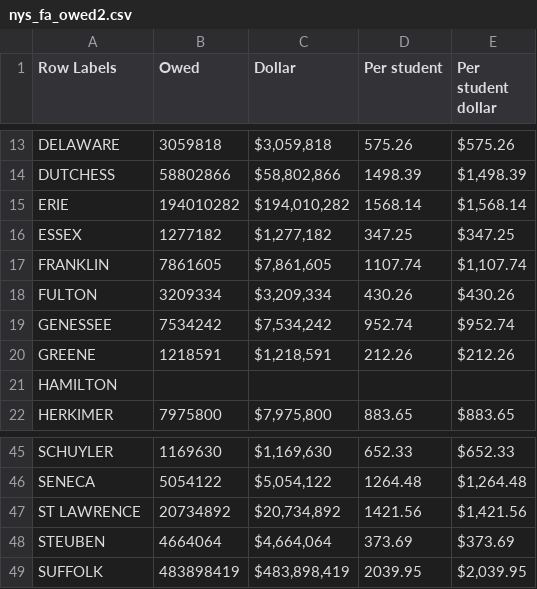
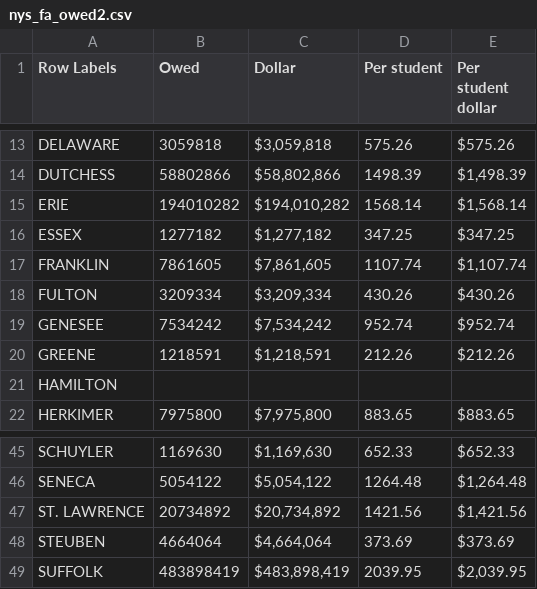
Before and after one commit to vgulati/aqe, a CSV file: nys_fa_owed2.csv, drawn as a sheet; only a part is shown, gaps mark what is left out.

```diff
--- a/nys_fa_owed2.csv
+++ b/nys_fa_owed2.csv
@@ -18,3 +18,3 @@ FRANKLIN,7861605,"$7,861,605",1107.74,"$1,107.74"
 FULTON,3209334,"$3,209,334",430.26,$430.26
-GENESSEE,7534242,"$7,534,242",952.74,$952.74
+GENESEE,7534242,"$7,534,242",952.74,$952.74
 GREENE,1218591,"$1,218,591",212.26,$212.26
@@ -46,3 +46,3 @@ SCHUYLER,1169630,"$1,169,630",652.33,$652.33
 SENECA,5054122,"$5,054,122",1264.48,"$1,264.48"
-ST LAWRENCE ,20734892,"$20,734,892",1421.56,"$1,421.56"
+ST. LAWRENCE,20734892,"$20,734,892",1421.56,"$1,421.56"
 STEUBEN,4664064,"$4,664,064",373.69,$373.69
```
Also changed, not shown: 1 other file.
